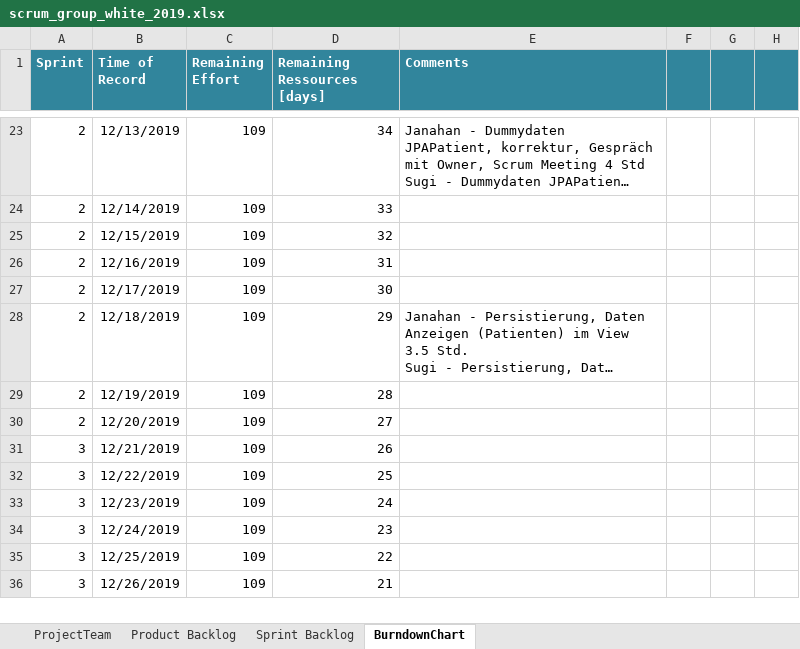
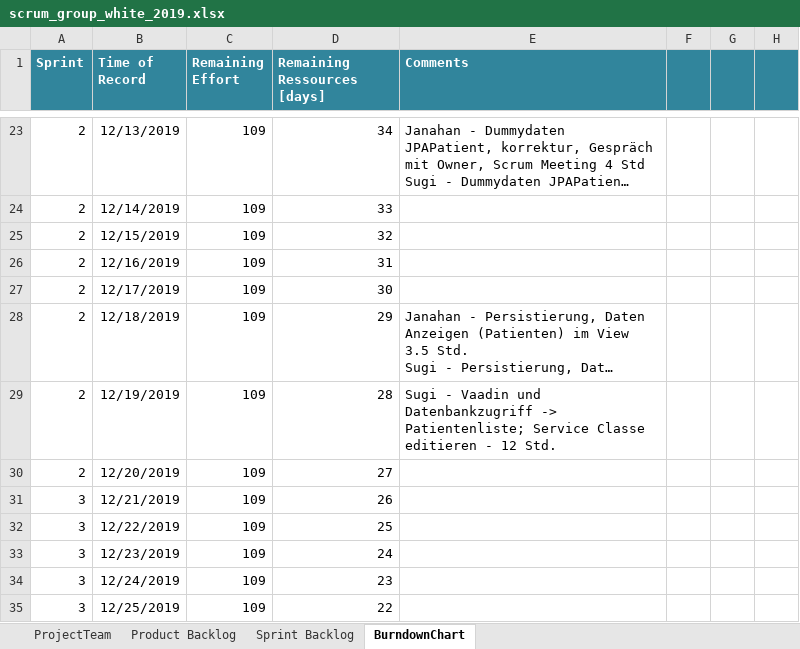
Before and after one commit to selvs1/ePsyDoc, an Excel workbook: doc/task-04/Scrum/scrum_group_white_2019.xlsx, sheet BurndownChart, drawn as a sheet; only a part is shown, gaps mark what is left out; the shorter side is filled out with more unchanged rows; long unchanged cells end in …; values as stored, in another font and other column widths than the file's, no borders; table styles not drawn; the diff names each change by its address in the sheet, - before the commit and + after, or states it on an @@ line.

```diff
--- a/doc/task-04/Scrum/scrum_group_white_2019.xlsx (sheet BurndownChart)
+++ b/doc/task-04/Scrum/scrum_group_white_2019.xlsx (sheet BurndownChart)
-E29 (Comments): (empty)
+E29 (Comments): Sugi - Vaadin und Datenbankzugriff -> Patientenliste; Service Classe editieren - 12 Std.
```
Also changed, not shown: sheet Product Backlog.
